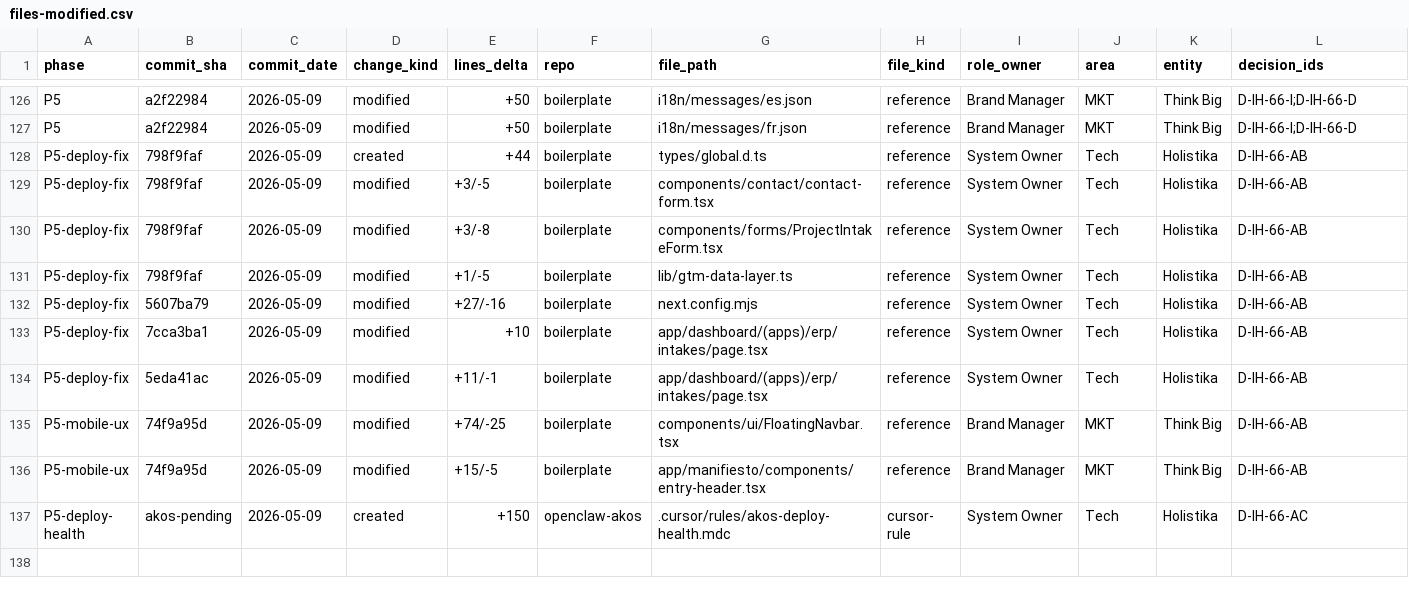
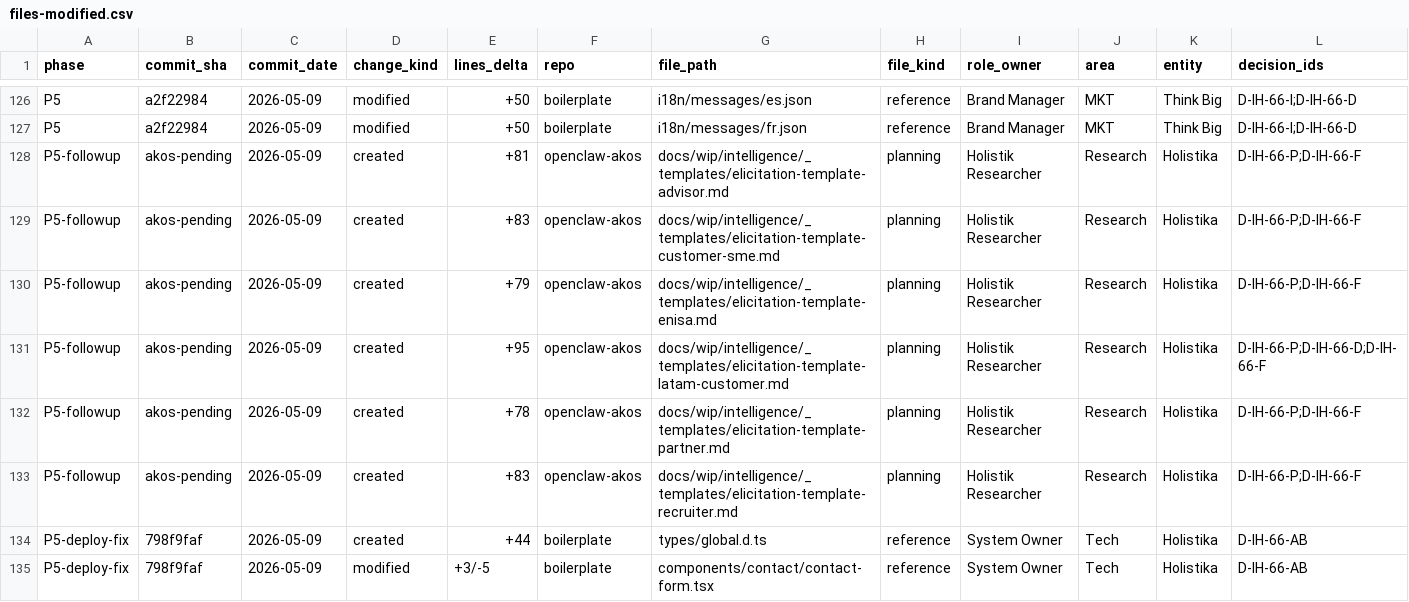
Before and after one commit to FraysaXII/openclaw-akos, a CSV file: docs/wip/planning/66-brand-vision-ops-sweep/files-modified.csv, drawn as a sheet; only a part is shown, gaps mark what is left out; the shorter side is filled out with more unchanged rows; rows hold the shown columns only; the diff names each change by its address in the sheet, - before the commit and + after, or states it on an @@ line.

Commit message:
I66 P5 follow-up: complete IntelligenceOps elicitation templates
Addresses the six untracked docs/wip/intelligence/_templates files left from the P3/P5 work. These are intentional access-level-5 internal working templates that complete the audience-template inventory promised by docs/wip/intelligence/README.md.

Adds:
- elicitation-template-advisor.md
- elicitation-template-customer-sme.md
- elicitation-template-enisa.md
- elicitation-template-latam-customer.md
- elicitation-template-partner.md
- elicitation-template-recruiter.md

Each template maps to SOP-IO_ELICITATION_DISCIPLINE_001 and relevant IntelligenceOps processes. files-modified.csv updated with 6 rows; CHANGELOG updated.

Validation:
- validate_hlk PASS
- validate_hlk_vault_links PASS
- validate_initiative_registry PASS

```diff
--- a/docs/wip/planning/66-brand-vision-ops-sweep/files-modified.csv
+++ b/docs/wip/planning/66-brand-vision-ops-sweep/files-modified.csv
+row 128: P5-followup | akos-pending | 2026-05-09 | created | +81 | openclaw-akos | docs/wip/intelligence/_templates/elicitation-template-advisor.md | planning | Holistik Researcher | Research | Holistika | D-IH-66-P;D-IH-66-F
+row 129: P5-followup | akos-pending | 2026-05-09 | created | +83 | openclaw-akos | docs/wip/intelligence/_templates/elicitation-template-customer-sme.md | planning | Holistik Researcher | Research | Holistika | D-IH-66-P;D-IH-66-F
+row 130: P5-followup | akos-pending | 2026-05-09 | created | +79 | openclaw-akos | docs/wip/intelligence/_templates/elicitation-template-enisa.md | planning | Holistik Researcher | Research | Holistika | D-IH-66-P;D-IH-66-F
+row 131: P5-followup | akos-pending | 2026-05-09 | created | +95 | openclaw-akos | docs/wip/intelligence/_templates/elicitation-template-latam-customer.md | planning | Holistik Researcher | Research | Holistika | D-IH-66-P;D-IH-66-D;D-IH-66-F
+row 132: P5-followup | akos-pending | 2026-05-09 | created | +78 | openclaw-akos | docs/wip/intelligence/_templates/elicitation-template-partner.md | planning | Holistik Researcher | Research | Holistika | D-IH-66-P;D-IH-66-F
+row 133: P5-followup | akos-pending | 2026-05-09 | created | +83 | openclaw-akos | docs/wip/intelligence/_templates/elicitation-template-recruiter.md | planning | Holistik Researcher | Research | Holistika | D-IH-66-P;D-IH-66-F
```
Also changed, not shown: 7 other files.
